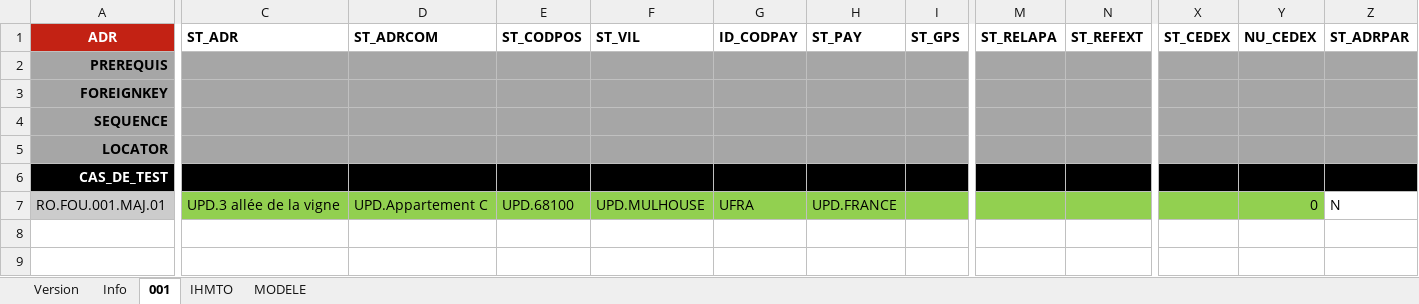
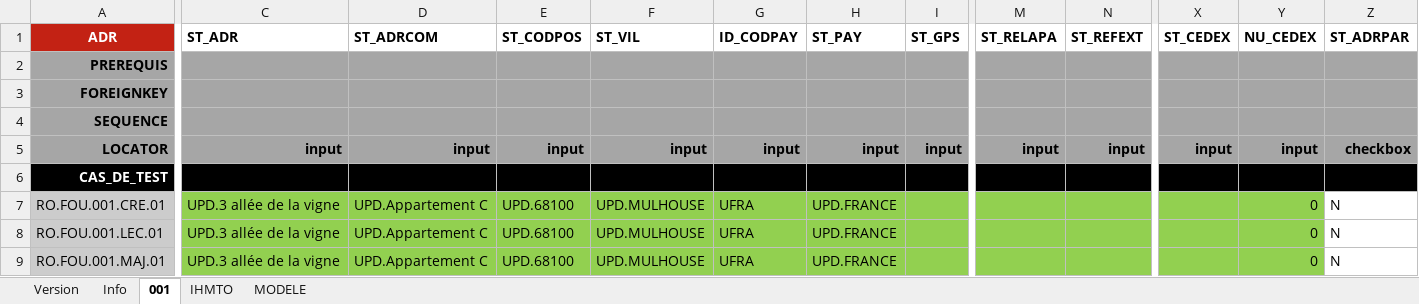
Before and after one commit to jmLafarge/MAINTA_TNR, an Excel workbook: TNR_JDD/RO/JDD.RO.ADR.xlsx, sheet 001, drawn as a sheet; only a part is shown, gaps mark what is left out; values as stored, in another font and other column widths than the file's, no borders; rows hold the shown columns only; the diff covers the shown part only; the diff names each change by its address in the sheet, - before the commit and + after, or states it on an @@ line.

```diff
--- a/TNR_JDD/RO/JDD.RO.ADR.xlsx (sheet 001)
+++ b/TNR_JDD/RO/JDD.RO.ADR.xlsx (sheet 001)
-C5 (ST_ADR): (empty)
+C5 (ST_ADR): input
-D5 (ST_ADRCOM): (empty)
+D5 (ST_ADRCOM): input
-E5 (ST_CODPOS): (empty)
+E5 (ST_CODPOS): input
-F5 (ST_VIL): (empty)
+F5 (ST_VIL): input
-G5 (ID_CODPAY): (empty)
+G5 (ID_CODPAY): input
-H5 (ST_PAY): (empty)
+H5 (ST_PAY): input
-I5 (ST_GPS): (empty)
+I5 (ST_GPS): input
-M5 (ST_RELAPA): (empty)
+M5 (ST_RELAPA): input
-N5 (ST_REFEXT): (empty)
+N5 (ST_REFEXT): input
-X5 (ST_CEDEX): (empty)
+X5 (ST_CEDEX): input
-Y5 (NU_CEDEX): (empty)
+Y5 (NU_CEDEX): input
-Z5 (ST_ADRPAR): (empty)
+Z5 (ST_ADRPAR): checkbox
+row 7: RO.FOU.001.CRE.01 | UPD.3 allée de la vigne | UPD.Appartement C | UPD.68100 | UPD.MULHOUSE | UFRA | UPD.FRANCE |  |  |  |  | 0 | N
+row 8: RO.FOU.001.LEC.01 | UPD.3 allée de la vigne | UPD.Appartement C | UPD.68100 | UPD.MULHOUSE | UFRA | UPD.FRANCE |  |  |  |  | 0 | N
```
Also changed, not shown: 2 edited cells elsewhere in this sheet, sheet IHMTO, TNR/TrameJDD.xlsx, TNR_JDD/RO/JDD.RO.FOU.xlsx, 10 other files.
